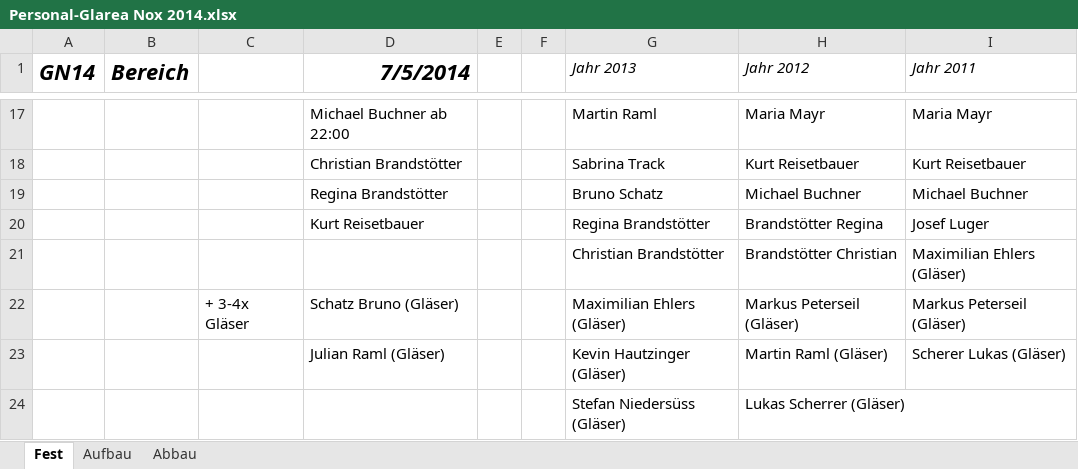
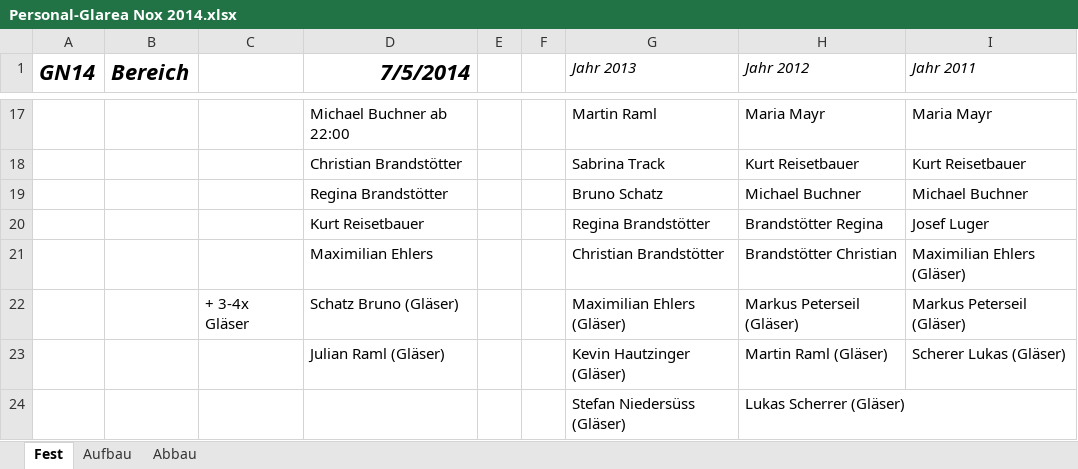
Before and after one commit to Balestrano/glarea-nox, an Excel workbook: 2014/Personal/Personal-Glarea Nox 2014.xlsx, sheet Fest, drawn as a sheet; only a part is shown, gaps mark what is left out; values as stored, in another font and other column widths than the file's, no borders; the diff names each change by its address in the sheet, - before the commit and + after, or states it on an @@ line.

```diff
--- a/2014/Personal/Personal-Glarea Nox 2014.xlsx (sheet Fest)
+++ b/2014/Personal/Personal-Glarea Nox 2014.xlsx (sheet Fest)
-D21 (7/5/2014): (empty)
+D21 (7/5/2014): Maximilian Ehlers
```
Also changed, not shown: sheet Aufbau.
